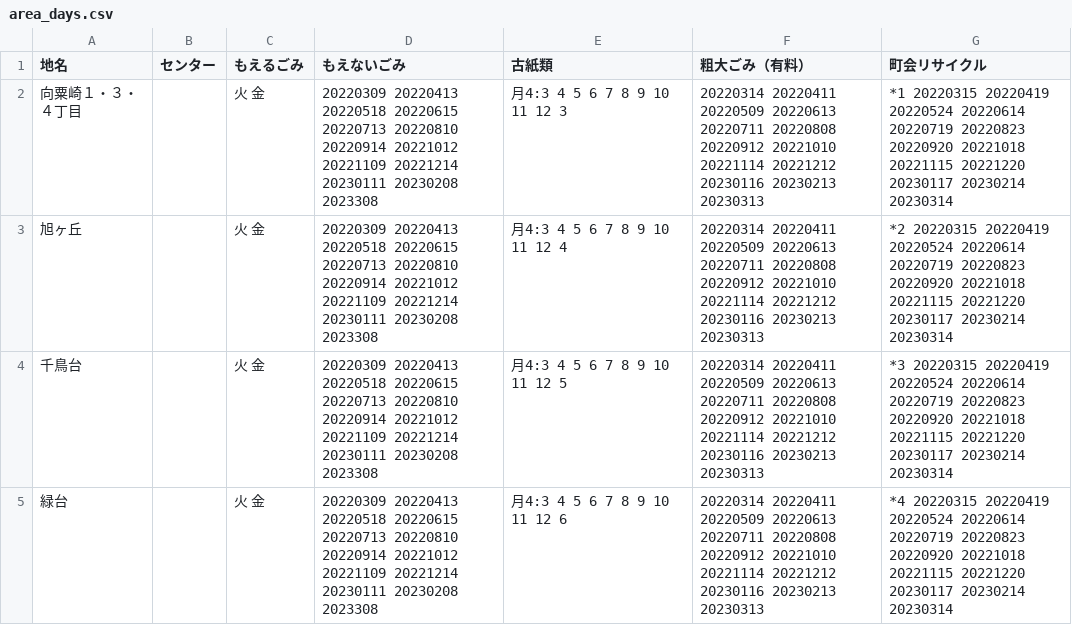
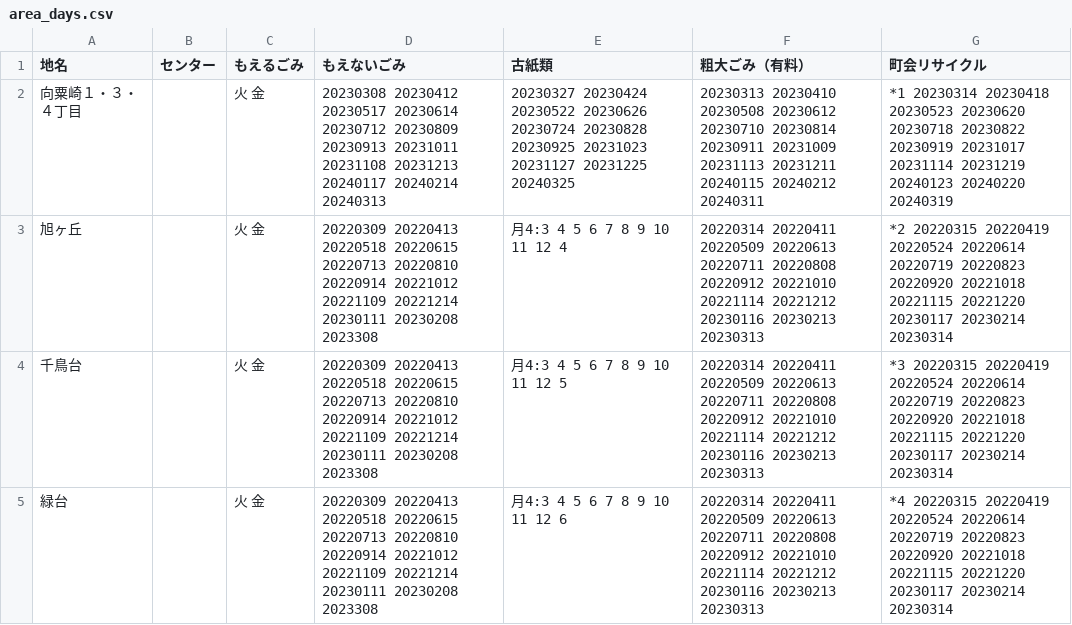
Before and after one commit to uchinada5374/5374, a CSV file: data/area_days.csv, drawn as a sheet; only a part is shown.

Commit message:
Update area_days.csv

```diff
--- a/data/area_days.csv
+++ b/data/area_days.csv
@@ -1,3 +1,3 @@
 地名,センター,もえるごみ,もえないごみ,古紙類,粗大ごみ（有料）,町会リサイクル
-向粟崎１・３・４丁目,,火 金,20220309 20220413 20220518 20220615 20220713 20220810 20220914 20221012 20221109 20221214 20230111 20230208 2023308,月4:3 4 5 6 7 8 9 10 11 12 3,20220314 20220411 20220509 20220613 20220711 20220808 20220912 20221010 20221114 20221212 20230116 20230213 20230313,*1 20220315 20220419 20220524 20220614 20220719 20220823 20220920 20221018 20221115 20221220 20230117 20230214 20230314
+向粟崎１・３・４丁目,,火 金,20230308 20230412 20230517 20230614 20230712 20230809 20230913 20231011 20231108 20231213 20240117 20240214 20240313,20230327 20230424 20230522 20230626 20230724 20230828 20230925 20231023 20231127 20231225 20240325,20230313 20230410 20230508 20230612 20230710 20230814 20230911 20231009 20231113 20231211 20240115 20240212 20240311,*1 20230314 20230418 20230523 20230620 20230718 20230822 20230919 20231017 20231114 20231219 20240123 20240220 20240319
 旭ヶ丘,,火 金,20220309 20220413 20220518 20220615 20220713 20220810 20220914 20221012 20221109 20221214 20230111 20230208 2023308,月4:3 4 5 6 7 8 9 10 11 12 4,20220314 20220411 20220509 20220613 20220711 20220808 20220912 20221010 20221114 20221212 20230116 20230213 20230313,*2 20220315 20220419 20220524 20220614 20220719 20220823 20220920 20221018 20221115 20221220 20230117 20230214 20230314
```
